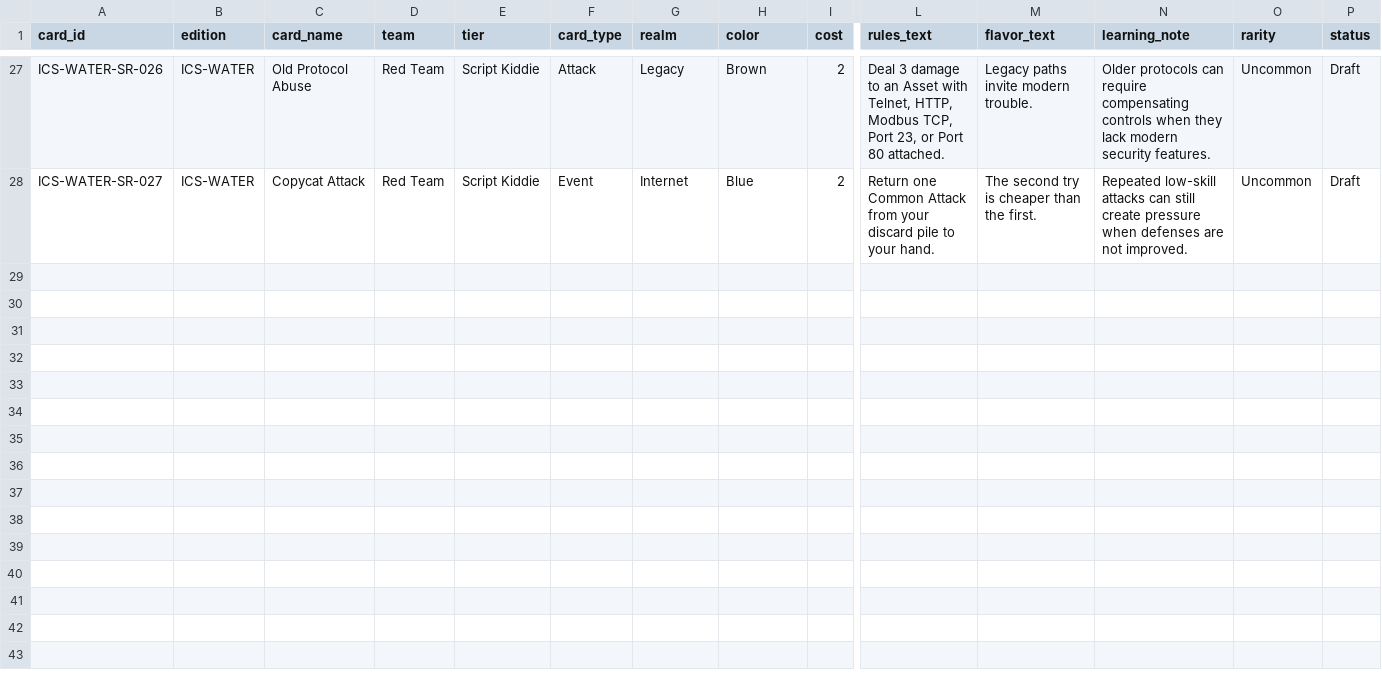
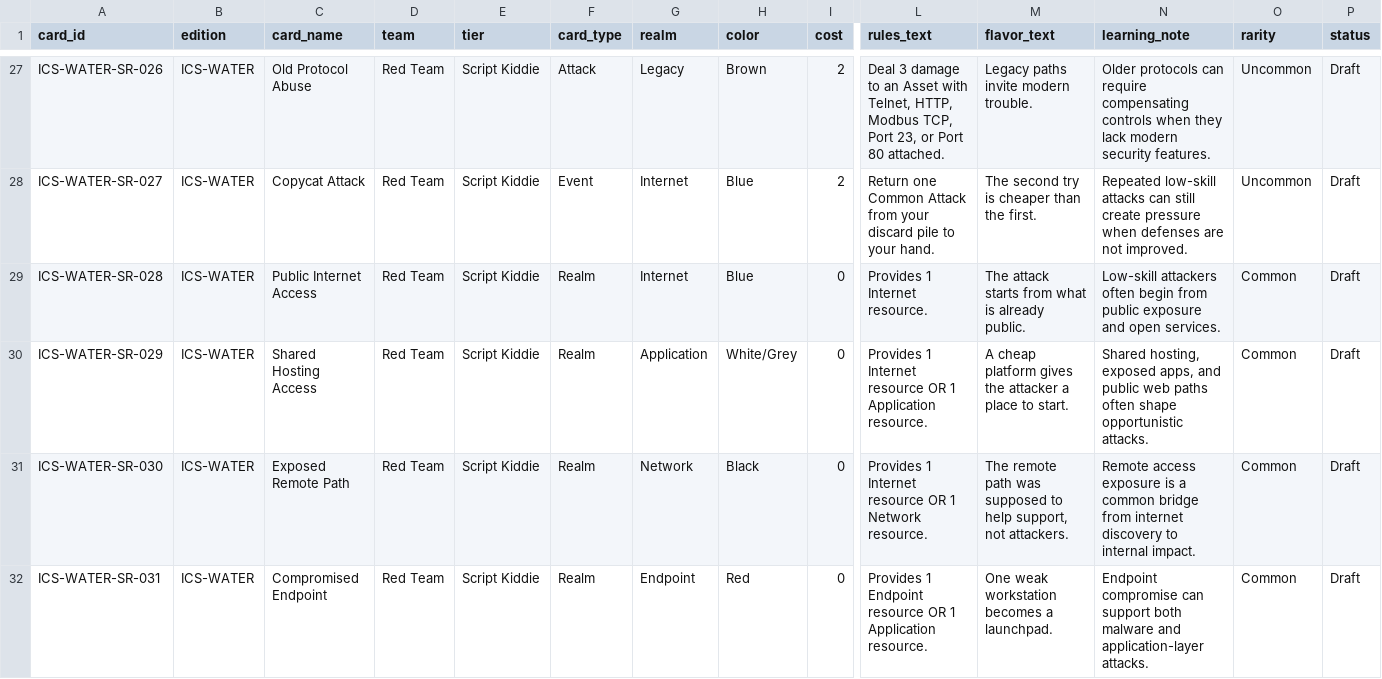
Before and after one commit to cruxN3T/Cyber-Realm, a CSV file: data/editions/ICS-WATER/cards.small-utility-red.csv, drawn as a sheet; only a part is shown, gaps mark what is left out; rows hold the shown columns only; the diff covers the shown part only; the diff names each change by its address in the sheet, - before the commit and + after, or states it on an @@ line.

Commit message:
Add Script Kiddie resource cards for balanced starter play

```diff
--- a/data/editions/ICS-WATER/cards.small-utility-red.csv
+++ b/data/editions/ICS-WATER/cards.small-utility-red.csv
+row 29: ICS-WATER-SR-028 | ICS-WATER | Public Internet Access | Red Team | Script Kiddie | Realm | Internet | Blue | 0 | Provides 1 Internet resource. | The attack starts from what is already public. | Low-skill attackers often begin from public exposure and open services. | Common | Draft
+row 30: ICS-WATER-SR-029 | ICS-WATER | Shared Hosting Access | Red Team | Script Kiddie | Realm | Application | White/Grey | 0 | Provides 1 Internet resource OR 1 Application resource. | A cheap platform gives the attacker a place to start. | Shared hosting, exposed apps, and public web paths often shape opportunistic attacks. | Common | Draft
+row 31: ICS-WATER-SR-030 | ICS-WATER | Exposed Remote Path | Red Team | Script Kiddie | Realm | Network | Black | 0 | Provides 1 Internet resource OR 1 Network resource. | The remote path was supposed to help support, not attackers. | Remote access exposure is a common bridge from internet discovery to internal impact. | Common | Draft
+row 32: ICS-WATER-SR-031 | ICS-WATER | Compromised Endpoint | Red Team | Script Kiddie | Realm | Endpoint | Red | 0 | Provides 1 Endpoint resource OR 1 Application resource. | One weak workstation becomes a launchpad. | Endpoint compromise can support both malware and application-layer attacks. | Common | Draft
```
Also changed, not shown: 4 added rows elsewhere in this file.
